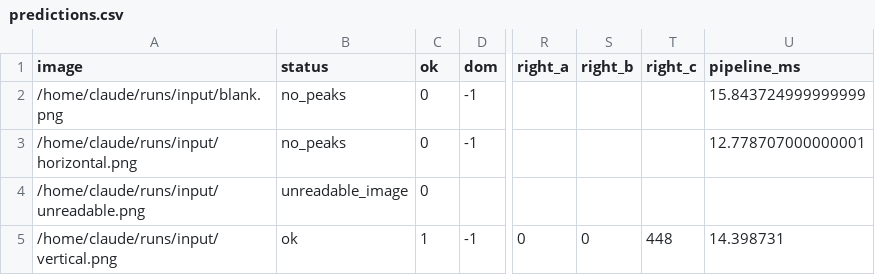
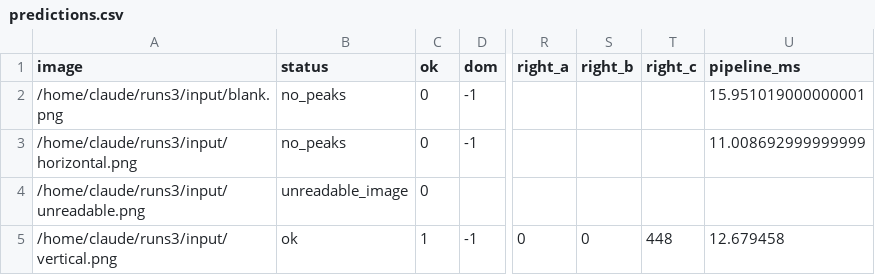
Before and after one commit to hsieh5737/BLSF-Lane-Detection, a CSV file: evidence/validation/smoke_without/predictions.csv, drawn as a sheet; only a part is shown, gaps mark what is left out; the diff names each change by its address in the sheet, - before the commit and + after, or states it on an @@ line.

```diff
--- a/evidence/validation/smoke_without/predictions.csv
+++ b/evidence/validation/smoke_without/predictions.csv
-A2 (image): /home/claude/runs/input/blank.png
+A2 (image): /home/claude/runs3/input/blank.png
-U2 (pipeline_ms): 15.843724999999999
+U2 (pipeline_ms): 15.951019000000001
-A3 (image): /home/claude/runs/input/horizontal.png
+A3 (image): /home/claude/runs3/input/horizontal.png
-U3 (pipeline_ms): 12.778707000000001
+U3 (pipeline_ms): 11.008692999999999
-A4 (image): /home/claude/runs/input/unreadable.png
+A4 (image): /home/claude/runs3/input/unreadable.png
-A5 (image): /home/claude/runs/input/vertical.png
+A5 (image): /home/claude/runs3/input/vertical.png
-U5 (pipeline_ms): 14.398731
+U5 (pipeline_ms): 12.679458
```
Also changed, not shown: evidence/validation/smoke_with/predictions.csv, 13 other files.
